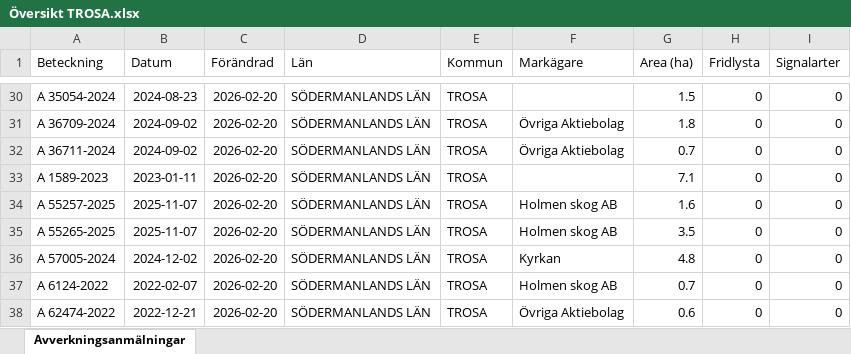
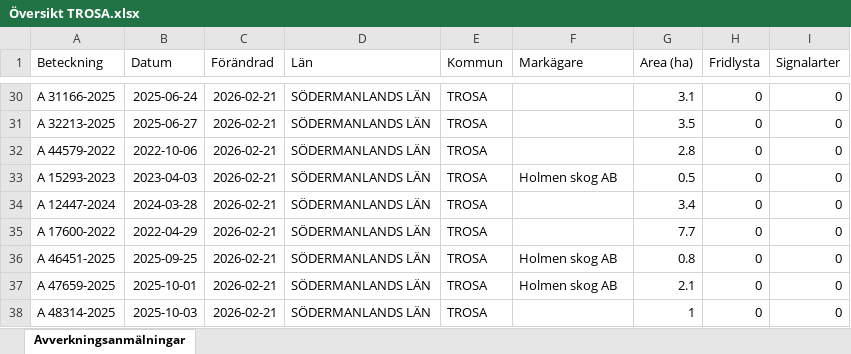
Before and after one commit to klasma/Logging_0488, an Excel workbook: Översikt TROSA.xlsx, sheet Avverkningsanmälningar, drawn as a sheet; only a part is shown, gaps mark what is left out; values as stored, in another font and other column widths than the file's, no borders; the diff covers the shown part only; the diff names each change by its address in the sheet, - before the commit and + after, or states it on an @@ line.

```diff
--- a/Översikt TROSA.xlsx (sheet Avverkningsanmälningar)
+++ b/Översikt TROSA.xlsx (sheet Avverkningsanmälningar)
-A30 (Beteckning): A 35054-2024
+A30 (Beteckning): A 31166-2025
-B30 (Datum): 2024-08-23
+B30 (Datum): 2025-06-24
-C30:C38 (Förändrad): 2026-02-20
+C30:C38 (Förändrad): 2026-02-21
-G30 (Area (ha)): 1.5
+G30 (Area (ha)): 3.1
-A31 (Beteckning): A 36709-2024
+A31 (Beteckning): A 32213-2025
-B31 (Datum): 2024-09-02
+B31 (Datum): 2025-06-27
-F31:F32 (Markägare): Övriga Aktiebolag
+F31:F32 (Markägare): (empty)
-G31 (Area (ha)): 1.8
+G31 (Area (ha)): 3.5
-A32 (Beteckning): A 36711-2024
+A32 (Beteckning): A 44579-2022
-B32 (Datum): 2024-09-02
+B32 (Datum): 2022-10-06
-G32 (Area (ha)): 0.7
+G32 (Area (ha)): 2.8
-A33 (Beteckning): A 1589-2023
+A33 (Beteckning): A 15293-2023
-B33 (Datum): 2023-01-11
+B33 (Datum): 2023-04-03
-F33 (Markägare): (empty)
+F33 (Markägare): Holmen skog AB
-G33 (Area (ha)): 7.1
+G33 (Area (ha)): 0.5
-A34 (Beteckning): A 55257-2025
+A34 (Beteckning): A 12447-2024
-B34 (Datum): 2025-11-07
+B34 (Datum): 2024-03-28
-F34:F35 (Markägare): Holmen skog AB
+F34:F35 (Markägare): (empty)
-G34 (Area (ha)): 1.6
+G34 (Area (ha)): 3.4
-A35 (Beteckning): A 55265-2025
+A35 (Beteckning): A 17600-2022
-B35 (Datum): 2025-11-07
+B35 (Datum): 2022-04-29
-G35 (Area (ha)): 3.5
+G35 (Area (ha)): 7.7
-A36 (Beteckning): A 57005-2024
+A36 (Beteckning): A 46451-2025
-B36 (Datum): 2024-12-02
+B36 (Datum): 2025-09-25
-F36 (Markägare): Kyrkan
+F36 (Markägare): Holmen skog AB
-G36 (Area (ha)): 4.8
+G36 (Area (ha)): 0.8
-A37 (Beteckning): A 6124-2022
+A37 (Beteckning): A 47659-2025
-B37 (Datum): 2022-02-07
+B37 (Datum): 2025-10-01
-G37 (Area (ha)): 0.7
+G37 (Area (ha)): 2.1
-A38 (Beteckning): A 62474-2022
+A38 (Beteckning): A 48314-2025
-B38 (Datum): 2022-12-21
+B38 (Datum): 2025-10-03
-F38 (Markägare): Övriga Aktiebolag
+F38 (Markägare): (empty)
-G38 (Area (ha)): 0.6
+G38 (Area (ha)): 1
```
Also changed, not shown: 281 edited cells elsewhere in this sheet, artfynd/A 11123-2023 artfynd.xlsx, artfynd/A 13760-2022 artfynd.xlsx, 52 other files.
